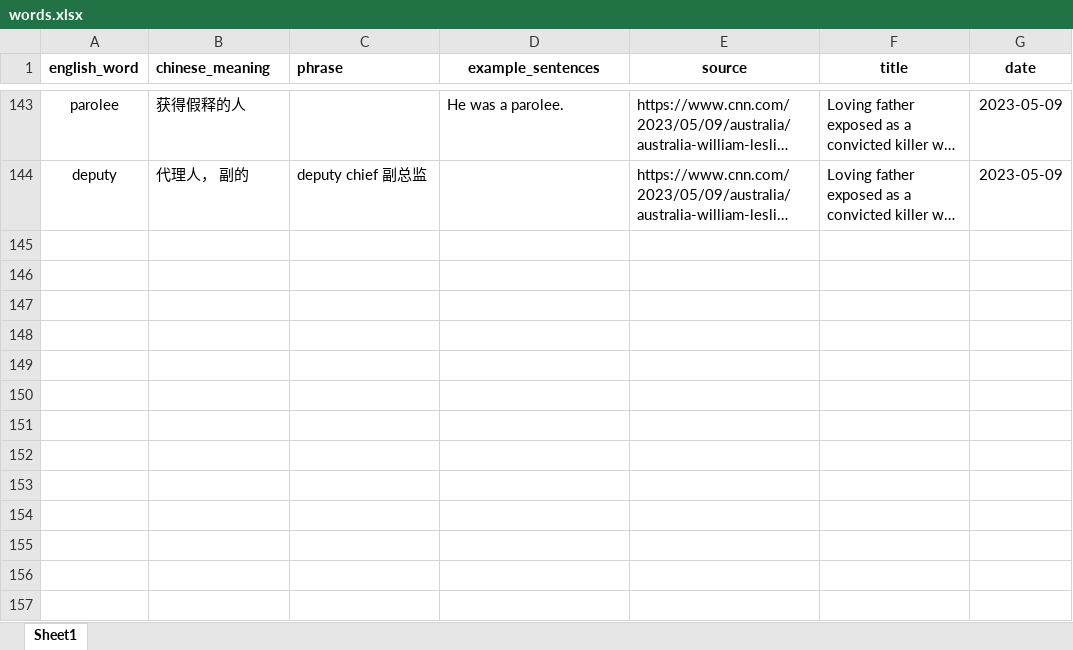
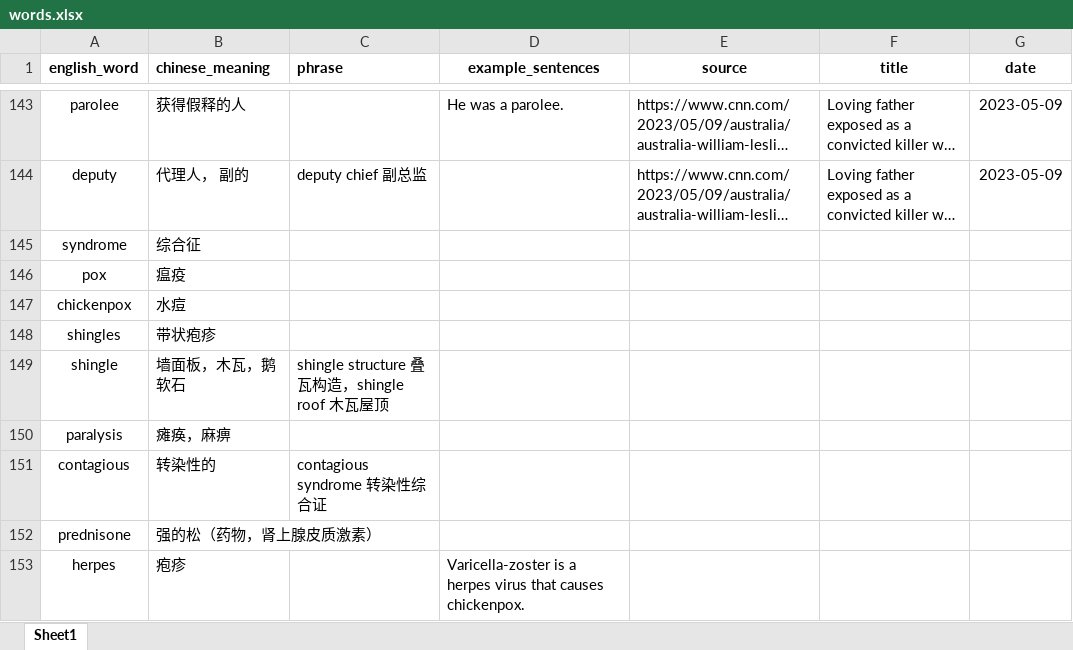
Before and after one commit to DerivativeMarmot/vocab-lib, an Excel workbook: words_data/words.xlsx, sheet Sheet1, drawn as a sheet; only a part is shown, gaps mark what is left out; long unchanged cells end in …; values as stored, in another font and other column widths than the file's, no borders; table styles not drawn; the diff names each change by its address in the sheet, - before the commit and + after, or states it on an @@ line.

Commit message:
Update words.xlsx

```diff
--- a/words_data/words.xlsx (sheet Sheet1)
+++ b/words_data/words.xlsx (sheet Sheet1)
+row 145: syndrome | 综合征
+row 146: pox | 瘟疫
+row 147: chickenpox | 水痘
+row 148: shingles | 带状疱疹
+row 149: shingle | 墙面板，木瓦，鹅软石 | shingle structure 叠瓦构造，shingle roof 木瓦屋顶
+row 150: paralysis | 瘫痪，麻痹
+row 151: contagious | 转染性的 | contagious syndrome 转染性综合证
+row 152: prednisone | 强的松（药物，肾上腺皮质激素）
+row 153: herpes | 疱疹 |  | Varicella-zoster is a herpes virus that causes chickenpox.
```
